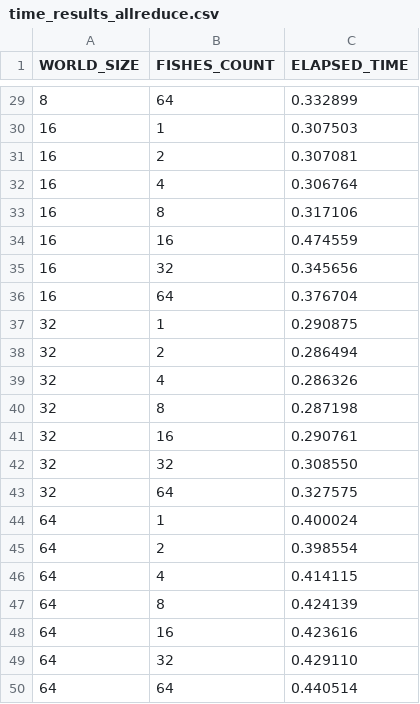
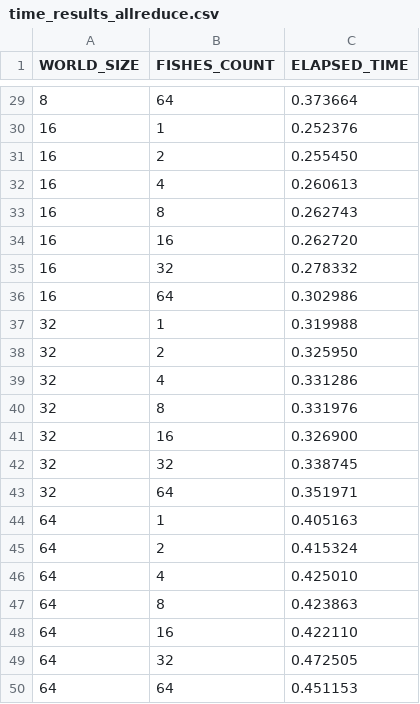
Before and after one commit to LeonardoDeFaveri/HPC-Project, a CSV file: time_results_allreduce.csv, drawn as a sheet; only a part is shown, gaps mark what is left out; the diff covers the shown part only.

Commit message:
Moved allreduce files to /versions, updated time_results_allreduce

```diff
--- a/time_results_allreduce.csv
+++ b/time_results_allreduce.csv
@@ -29,22 +29,22 @@ WORLD_SIZE,FISHES_COUNT,ELAPSED_TIME
-8,64,0.332899
-16,1,0.307503
-16,2,0.307081
-16,4,0.306764
-16,8,0.317106
-16,16,0.474559
-16,32,0.345656
-16,64,0.376704
-32,1,0.290875
-32,2,0.286494
-32,4,0.286326
-32,8,0.287198
-32,16,0.290761
-32,32,0.308550
-32,64,0.327575
-64,1,0.400024
-64,2,0.398554
-64,4,0.414115
-64,8,0.424139
-64,16,0.423616
-64,32,0.429110
-64,64,0.440514
+8,64,0.373664
+16,1,0.252376
+16,2,0.255450
+16,4,0.260613
+16,8,0.262743
+16,16,0.262720
+16,32,0.278332
+16,64,0.302986
+32,1,0.319988
+32,2,0.325950
+32,4,0.331286
+32,8,0.331976
+32,16,0.326900
+32,32,0.338745
+32,64,0.351971
+64,1,0.405163
+64,2,0.415324
+64,4,0.425010
+64,8,0.423863
+64,16,0.422110
+64,32,0.472505
+64,64,0.451153
```
Also changed, not shown: 27 edited cells elsewhere in this file, 4 other files.
